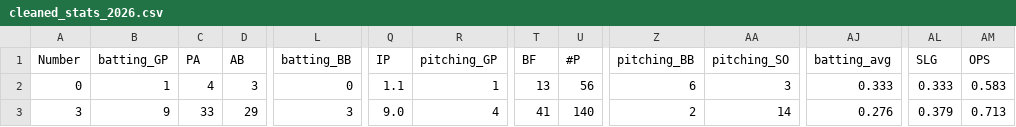
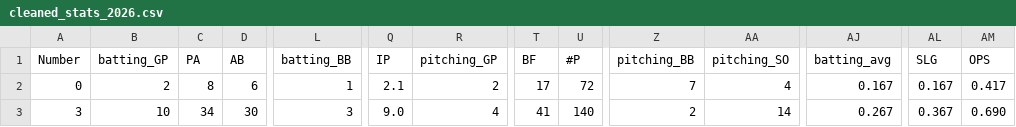
Before and after one commit to jackpuncochar/hamelhawks, a CSV file: cleaned_stats_2026.csv, drawn as a sheet; only a part is shown, gaps mark what is left out; the diff covers the shown part only; the diff names each change by its address in the sheet, - before the commit and + after, or states it on an @@ line.

Commit message:
update stats and results

```diff
--- a/cleaned_stats_2026.csv
+++ b/cleaned_stats_2026.csv
-B2 (batting_GP): 1
+B2 (batting_GP): 2
-C2 (PA): 4
+C2 (PA): 8
-D2 (AB): 3
+D2 (AB): 6
-L2 (batting_BB): 0
+L2 (batting_BB): 1
-Q2 (IP): 1.1
+Q2 (IP): 2.1
-R2 (pitching_GP): 1
+R2 (pitching_GP): 2
-T2 (BF): 13
+T2 (BF): 17
-U2 (#P): 56
+U2 (#P): 72
-Z2 (pitching_BB): 6
+Z2 (pitching_BB): 7
-AA2 (pitching_SO): 3
+AA2 (pitching_SO): 4
-AJ2 (batting_avg): 0.333
+AJ2 (batting_avg): 0.167
-AL2 (SLG): 0.333
+AL2 (SLG): 0.167
-AM2 (OPS): 0.583
+AM2 (OPS): 0.417
-B3 (batting_GP): 9
+B3 (batting_GP): 10
-C3 (PA): 33
+C3 (PA): 34
-D3 (AB): 29
+D3 (AB): 30
-AJ3 (batting_avg): 0.276
+AJ3 (batting_avg): 0.267
-AL3 (SLG): 0.379
+AL3 (SLG): 0.367
-AM3 (OPS): 0.713
+AM3 (OPS): 0.690
```
Also changed, not shown: 1 added row and 134 edited cells elsewhere in this file, 14 other files.
